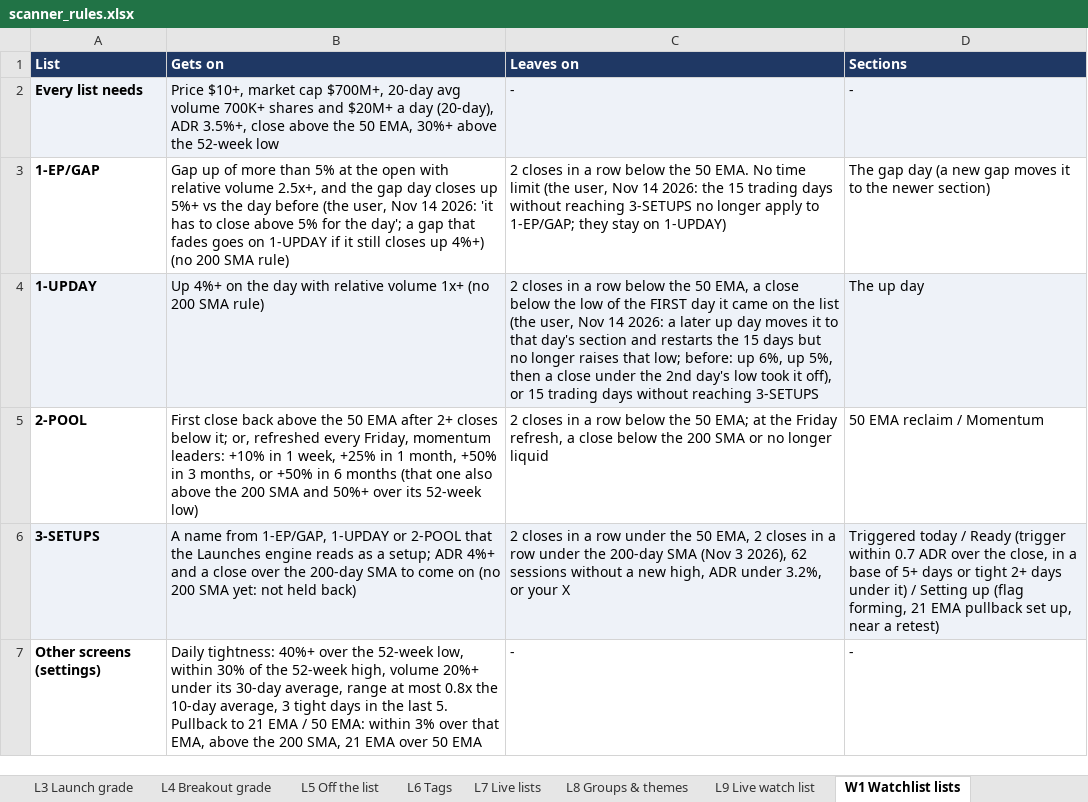
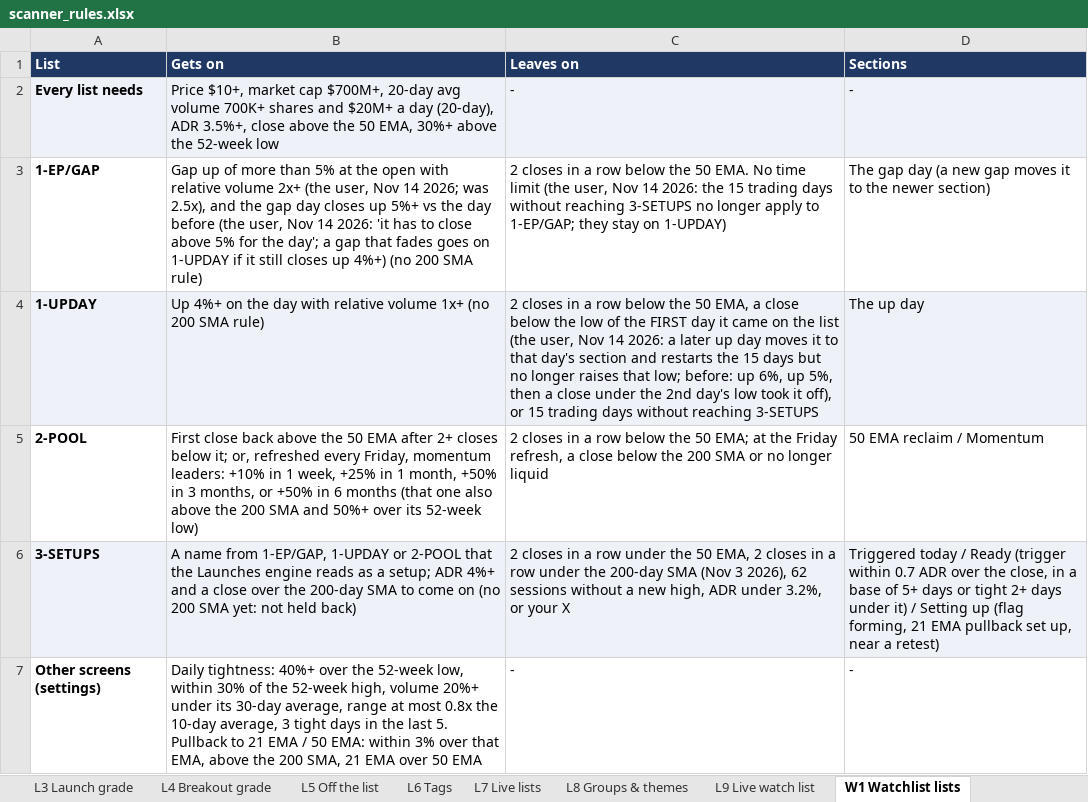
Before and after one commit to goattrader40-lgtm/radar-close-snapshots, an Excel workbook: rules/scanner_rules.xlsx, sheet W1 Watchlist lists, drawn as a sheet; values as stored, in another font and other column widths than the file's, no borders; the diff names each change by its address in the sheet, - before the commit and + after, or states it on an @@ line.

```diff
--- a/rules/scanner_rules.xlsx (sheet W1 Watchlist lists)
+++ b/rules/scanner_rules.xlsx (sheet W1 Watchlist lists)
-B3 (Gets on): …relative volume 2.5x+, and the…
+B3 (Gets on): …relative volume 2x+ (the user, Nov 14 2026; was 2.5x), and the…
```
Also changed, not shown: 4 other files.
